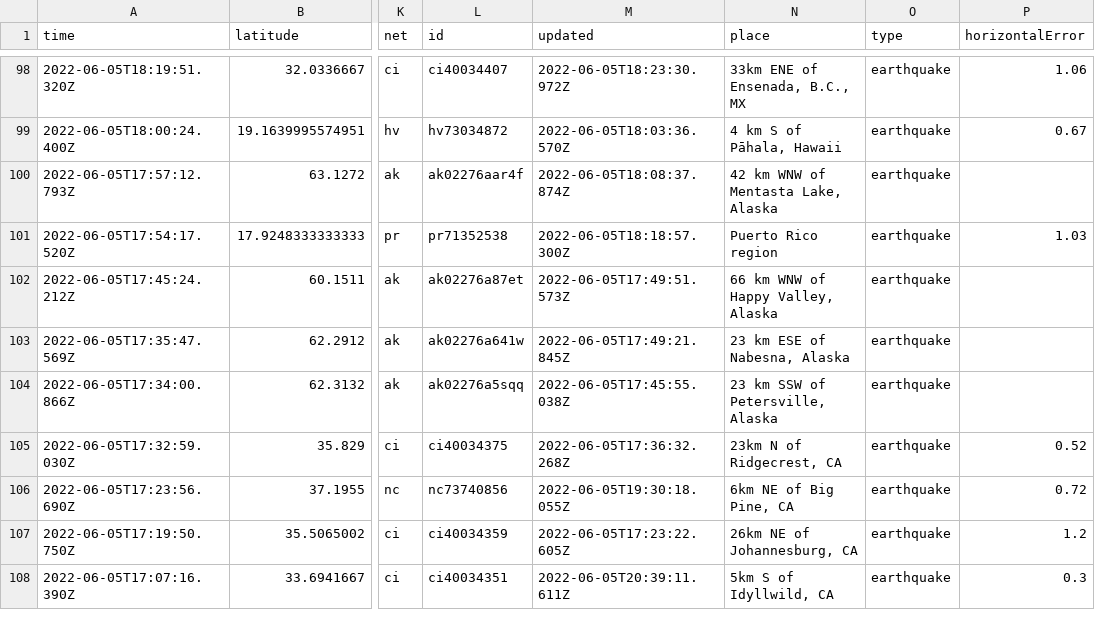
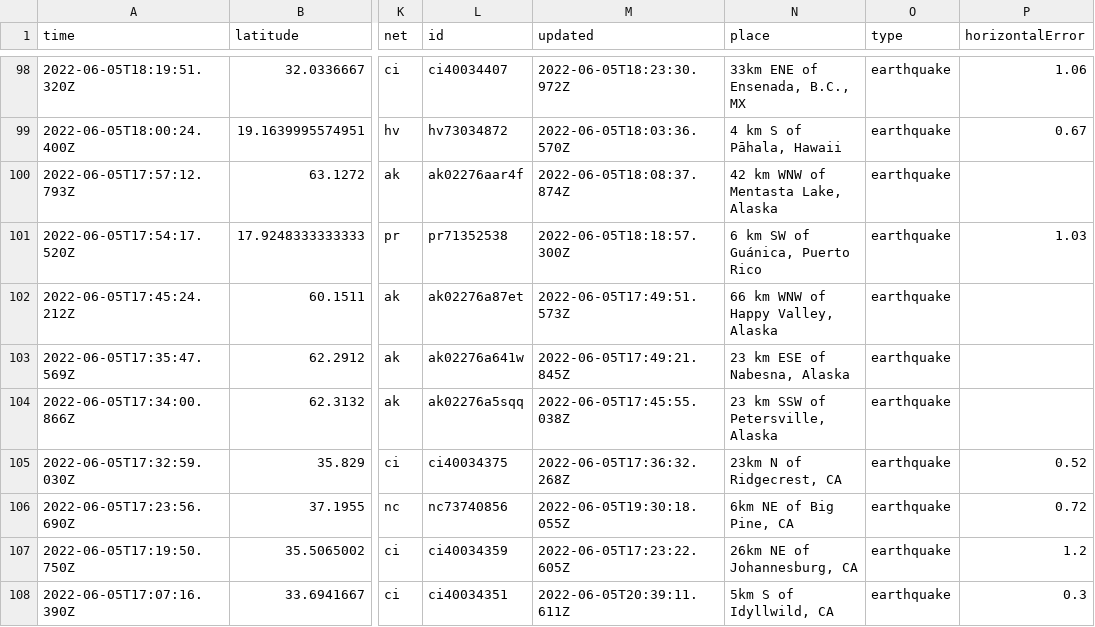
Before and after one commit to lizmurray3/my-data-robot, a CSV file: usgs_current.csv, drawn as a sheet; only a part is shown, gaps mark what is left out; the diff covers the shown part only; the diff names each change by its address in the sheet, - before the commit and + after, or states it on an @@ line.

```diff
--- a/usgs_current.csv
+++ b/usgs_current.csv
-N101 (place): Puerto Rico region
+N101 (place): 6 km SW of Guánica, Puerto Rico
```
Also changed, not shown: 6 edited cells elsewhere in this file.
